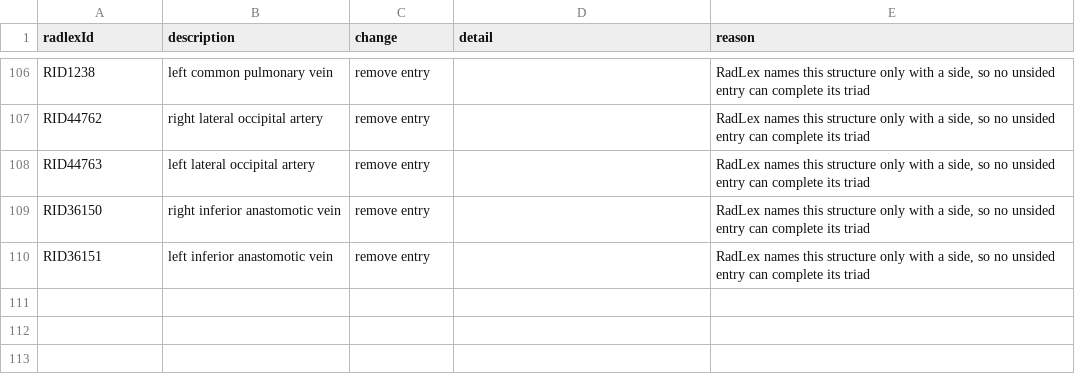
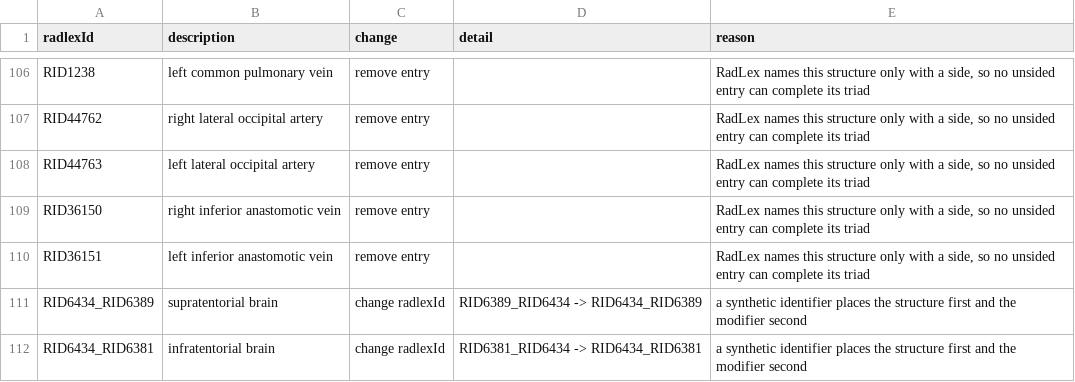
Before and after one commit to talkasab/anatomiclocations.org, a CSV file: data/release-notes/1.0.2-changes.csv, drawn as a sheet; only a part is shown, gaps mark what is left out; the diff names each change by its address in the sheet, - before the commit and + after, or states it on an @@ line.

Commit message:
Place the structure first in two synthetic identifiers

```diff
--- a/data/release-notes/1.0.2-changes.csv
+++ b/data/release-notes/1.0.2-changes.csv
+row 111: RID6434_RID6389 | supratentorial brain | change radlexId | RID6389_RID6434 -> RID6434_RID6389 | a synthetic identifier places the structure first and the modifier second
+row 112: RID6434_RID6381 | infratentorial brain | change radlexId | RID6381_RID6434 -> RID6434_RID6381 | a synthetic identifier places the structure first and the modifier second
```
Also changed, not shown: 3 other files.
